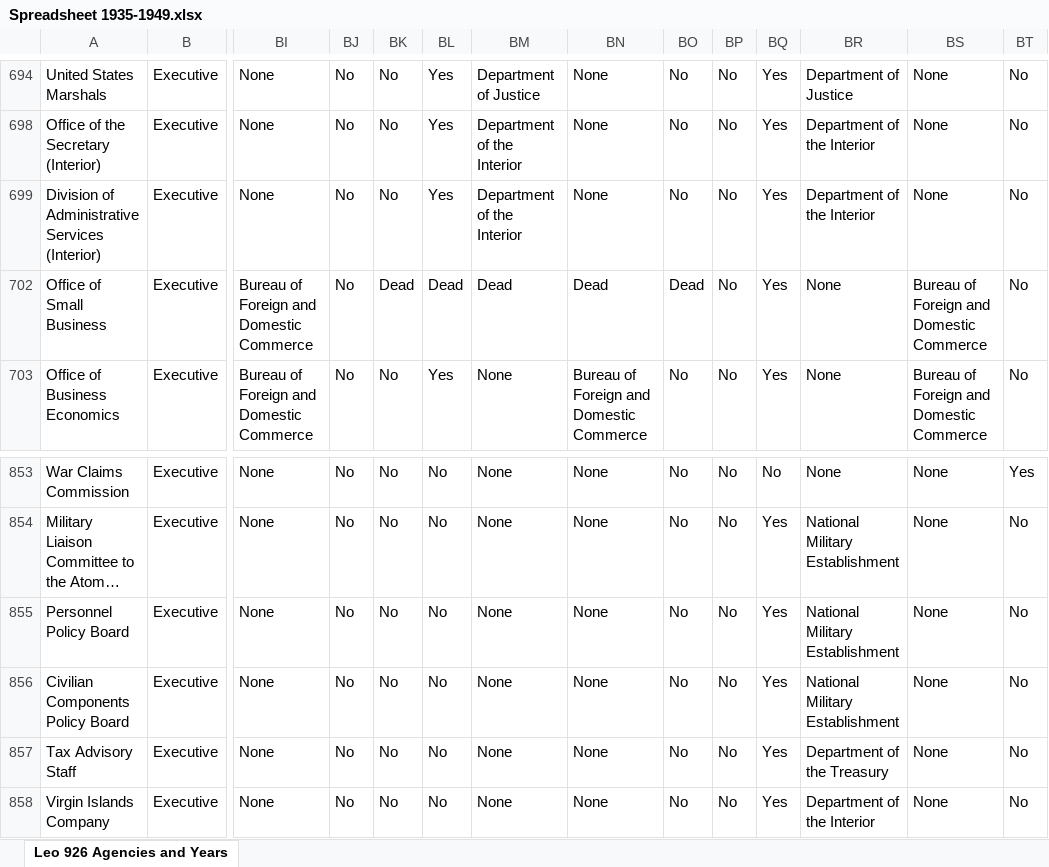
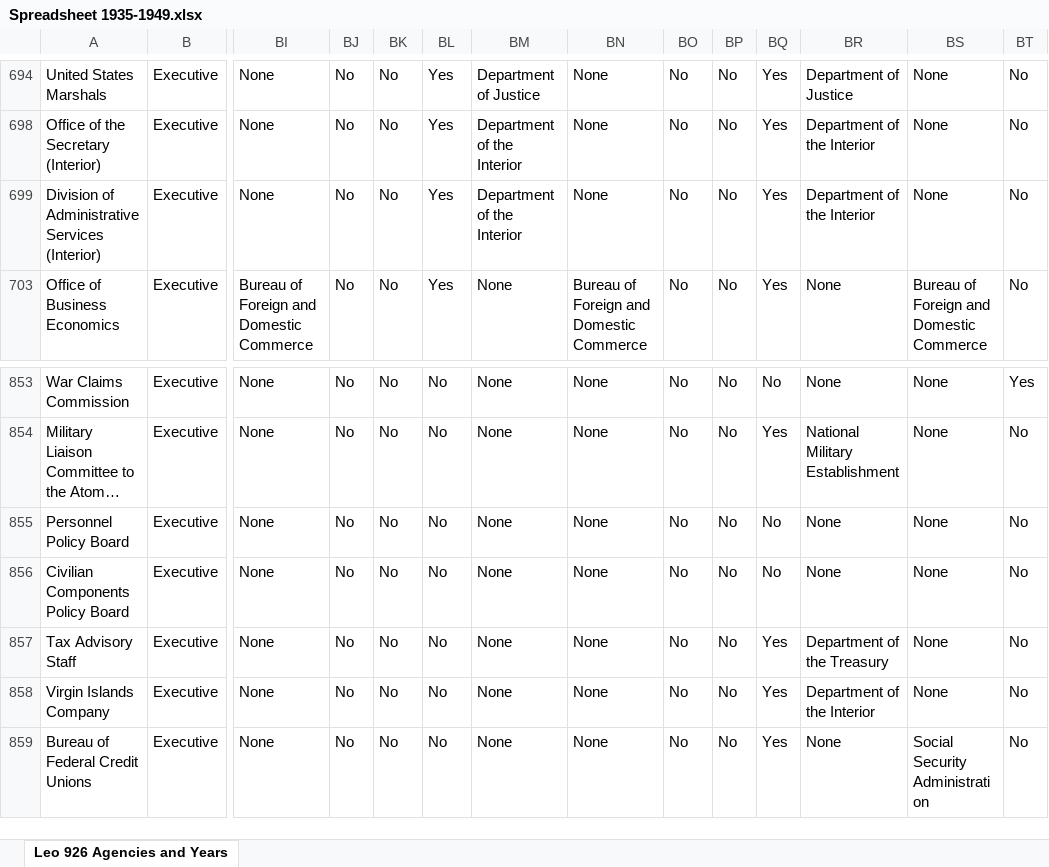
Before and after one commit to pbm5dc5ymw-code/GovThingyV2, an Excel workbook: data/Spreadsheet 1935-1949.xlsx, sheet Leo 926 Agencies and Years, drawn as a sheet; only a part is shown, gaps mark what is left out; the shorter side is filled out with more unchanged rows; long unchanged cells end in …; values as stored, in another font and other column widths than the file's, no borders; rows hold the shown columns only; the diff names each change by its address in the sheet, - before the commit and + after, or states it on an @@ line.

```diff
--- a/data/Spreadsheet 1935-1949.xlsx (sheet Leo 926 Agencies and Years)
+++ b/data/Spreadsheet 1935-1949.xlsx (sheet Leo 926 Agencies and Years)
-row 702: Office of Small Business | Executive | Bureau of Foreign and Domestic Commerce | No | Dead | Dead | Dead | Dead | Dead | No | Yes | None | Bureau of Foreign and Domestic Commerce | No
-BQ855:BQ856: Yes
+BQ855:BQ856: No
-BR855:BR856: National Military Establishment
+BR855:BR856: None
```
Also changed, not shown: data/Spreadsheet 1935-1950.xlsx, 6 other files.
